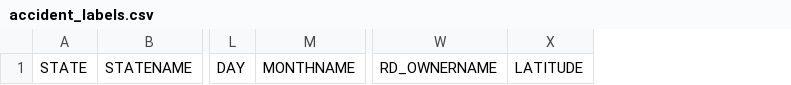
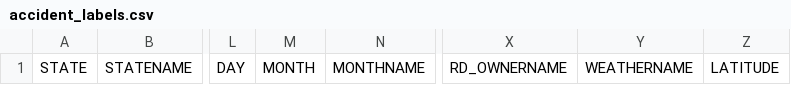
Before and after one commit to bbose2023/US_Accident_Analysis, a CSV file: Resources/accident_labels.csv, drawn as a sheet; only a part is shown, gaps mark what is left out; the diff names each change by its address in the sheet, - before the commit and + after, or states it on an @@ line.

Commit message:
Adding ERD diagram & weather field

```diff
--- a/Resources/accident_labels.csv
+++ b/Resources/accident_labels.csv
+column M, row 1: MONTH
+column Y, row 1: WEATHERNAME
```
Also changed, not shown: 3 other files.
